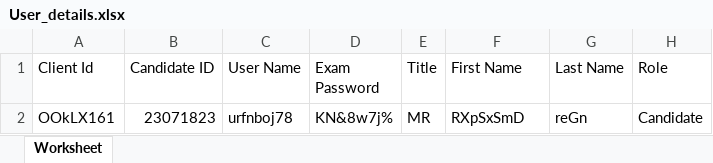
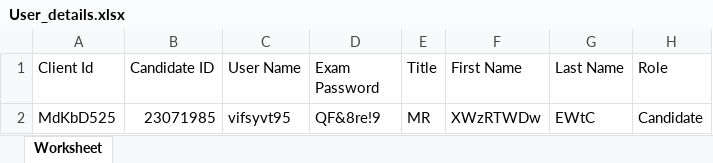
Before and after one commit to RaghuCPatel/Elumina, an Excel workbook: download/User_details.xlsx, sheet Worksheet, drawn as a sheet; values as stored, in another font and other column widths than the file's, no borders; removed rows and columns are numbered as before the commit, all else as after; the diff names each change by its address in the sheet, - before the commit and + after, or states it on an @@ line.

```diff
--- a/download/User_details.xlsx (sheet Worksheet)
+++ b/download/User_details.xlsx (sheet Worksheet)
-row 2: OOkLX161 | 23071823 | urfnboj78 | KN&8w7j% | MR | RXpSxSmD | reGn | Candidate
+row 2: MdKbD525 | 23071985 | vifsyvt95 | QF&8re!9 | MR | XWzRTWDw | EWtC | Candidate
```
Also changed, not shown: 11 other files.
